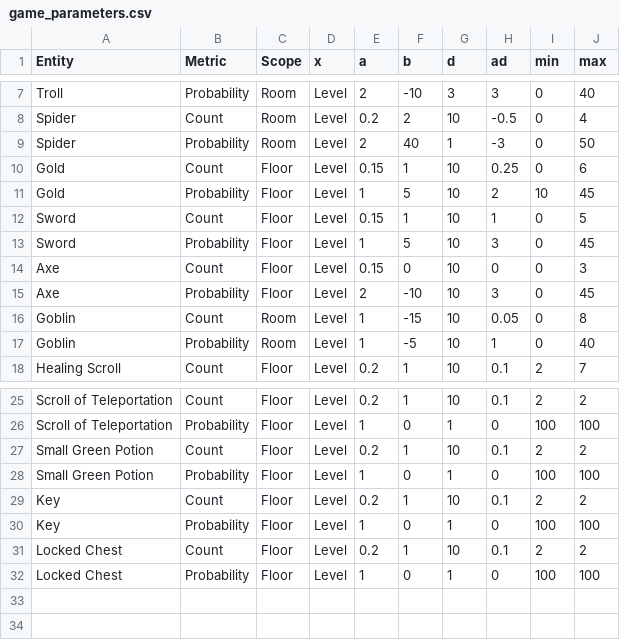
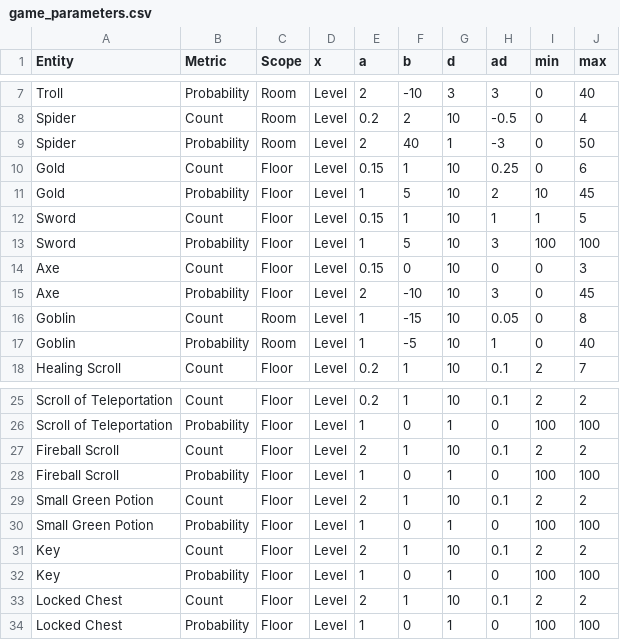
Before and after one commit to kwoolter/roguelike, a CSV file: roguelike/model/data/game_parameters.csv, drawn as a sheet; only a part is shown, gaps mark what is left out.

Commit message:
Added code for equipping an item and using it directly in game Enhanced inventory view

```diff
--- a/roguelike/model/data/game_parameters.csv
+++ b/roguelike/model/data/game_parameters.csv
@@ -11,4 +11,4 @@ Gold,Count,Floor,Level,0.15,1,10,0.25,0,6
 Gold,Probability,Floor,Level,1,5,10,2,10,45
-Sword,Count,Floor,Level,0.15,1,10,1,0,5
-Sword,Probability,Floor,Level,1,5,10,3,0,45
+Sword,Count,Floor,Level,0.15,1,10,1,1,5
+Sword,Probability,Floor,Level,1,5,10,3,100,100
 Axe,Count,Floor,Level,0.15,0,10,0,0,3
@@ -26,7 +26,9 @@ Scroll of Teleportation,Count,Floor,Level,0.2,1,10,0.1,2,2
 Scroll of Teleportation,Probability,Floor,Level,1,0,1,0,100,100
-Small Green Potion,Count,Floor,Level,0.2,1,10,0.1,2,2
+Fireball Scroll,Count,Floor,Level,2,1,10,0.1,2,2
+Fireball Scroll,Probability,Floor,Level,1,0,1,0,100,100
+Small Green Potion,Count,Floor,Level,2,1,10,0.1,2,2
 Small Green Potion,Probability,Floor,Level,1,0,1,0,100,100
-Key,Count,Floor,Level,0.2,1,10,0.1,2,2
+Key,Count,Floor,Level,2,1,10,0.1,2,2
 Key,Probability,Floor,Level,1,0,1,0,100,100
-Locked Chest,Count,Floor,Level,0.2,1,10,0.1,2,2
+Locked Chest,Count,Floor,Level,2,1,10,0.1,2,2
 Locked Chest,Probability,Floor,Level,1,0,1,0,100,100
```
Also changed, not shown: roguelike/model/data/combat_equipment.csv, roguelike/model/data/entities.csv, 4 other files.
